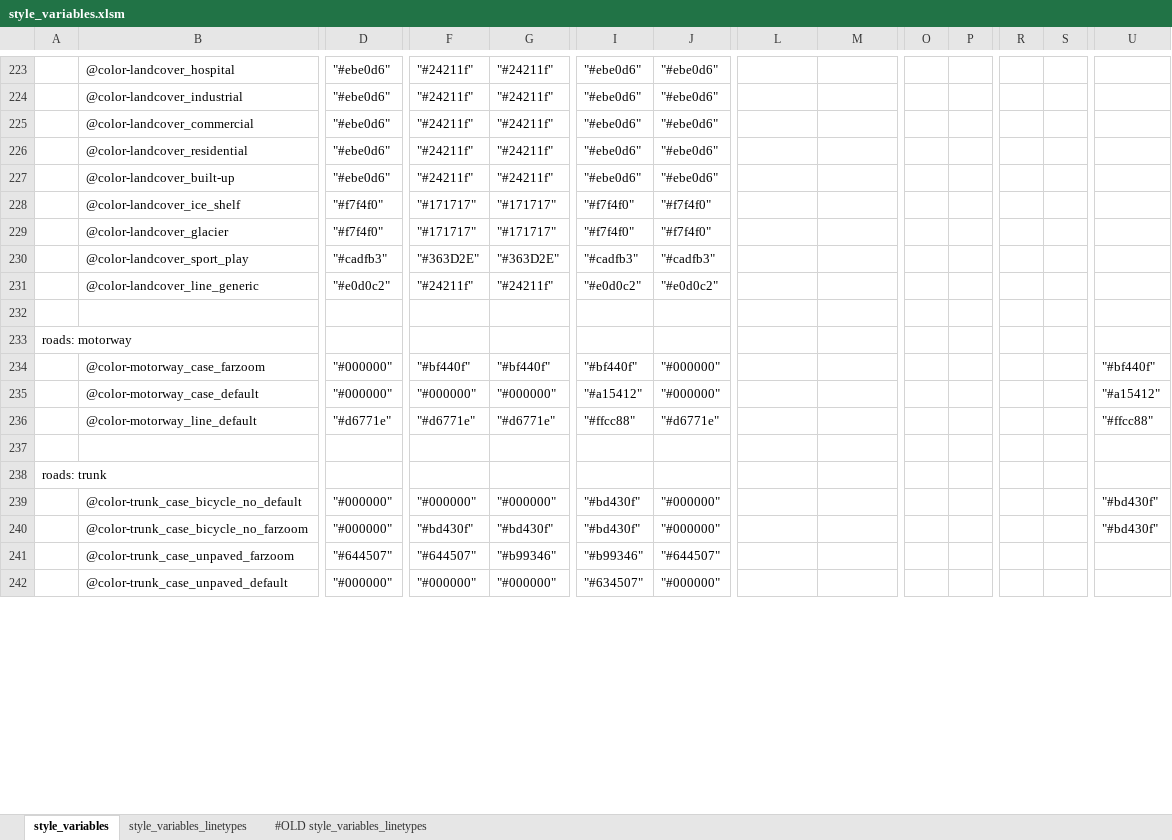
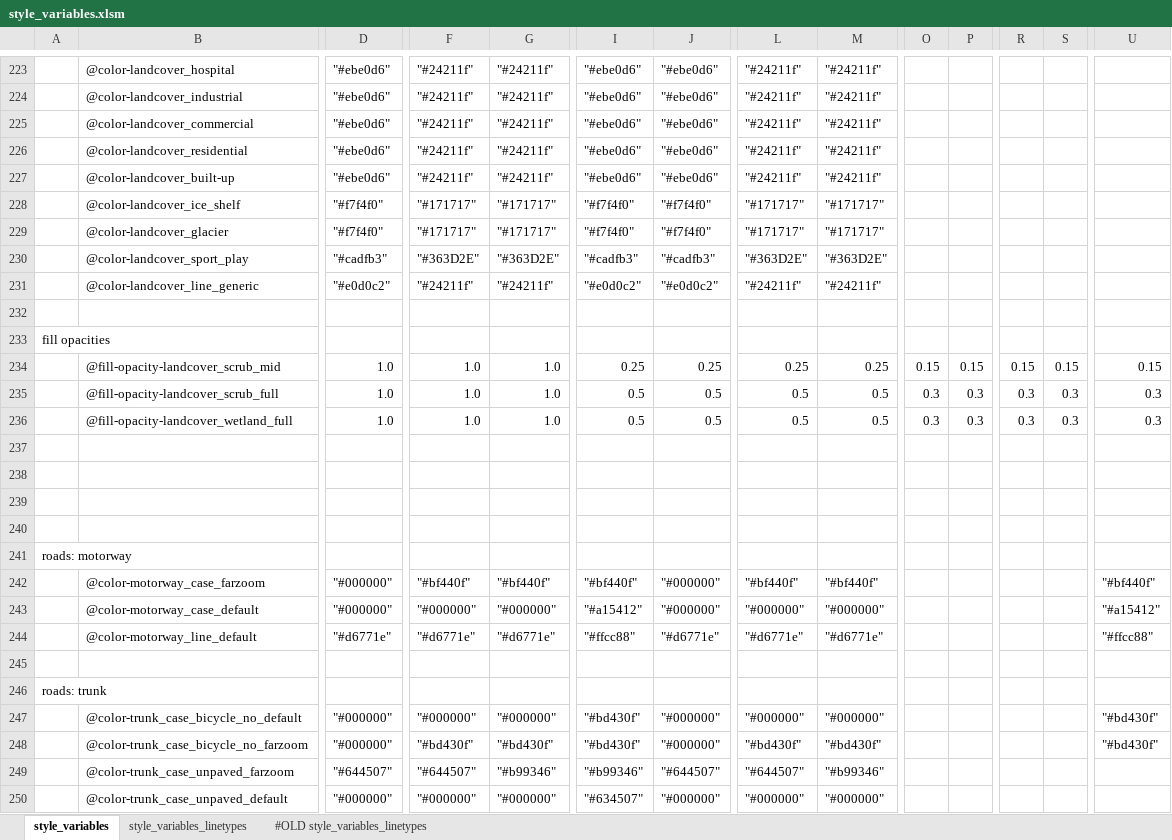
Before and after one commit to MaRaSu/mtb-trailmap, an Excel workbook: style_variables.xlsm, sheet style_variables, drawn as a sheet; only a part is shown, gaps mark what is left out; values as stored, in another font and other column widths than the file's, no cell formats; addresses are those after the commit; rows hold the shown columns only; the diff covers the shown part only; the diff names each change by its address in the sheet, - before the commit and + after, or states it on an @@ line.

Commit message:
v3 fill opacityja muuttujiksi

```diff
--- a/style_variables.xlsm (sheet style_variables)
+++ b/style_variables.xlsm (sheet style_variables)
-L223:L227: (empty)
+L223:L227: "#24211f"
-M223:M227: (empty)
+M223:M227: "#24211f"
-L228:L229: (empty)
+L228:L229: "#171717"
-M228:M229: (empty)
+M228:M229: "#171717"
-L230: (empty)
+L230: "#363D2E"
-M230: (empty)
+M230: "#363D2E"
-L231: (empty)
+L231: "#24211f"
-M231: (empty)
+M231: "#24211f"
+row 232: (empty)
+row 233: fill opacities
+row 234:  | @fill-opacity-landcover_scrub_mid | 1.0 | 1.0 | 1.0 | 0.25 | 0.25 | 0.25 | 0.25 | 0.15 | 0.15 | 0.15 | 0.15 | 0.15
+row 235:  | @fill-opacity-landcover_scrub_full | 1.0 | 1.0 | 1.0 | 0.5 | 0.5 | 0.5 | 0.5 | 0.3 | 0.3 | 0.3 | 0.3 | 0.3
+row 236:  | @fill-opacity-landcover_wetland_full | 1.0 | 1.0 | 1.0 | 0.5 | 0.5 | 0.5 | 0.5 | 0.3 | 0.3 | 0.3 | 0.3 | 0.3
+row 237: (empty)
+row 238: (empty)
+row 239: (empty)
-L242: (empty)
+L242: "#bf440f"
-M242: (empty)
+M242: "#bf440f"
-L243: (empty)
+L243: "#000000"
-M243: (empty)
+M243: "#000000"
-L244: (empty)
+L244: "#d6771e"
-M244: (empty)
+M244: "#d6771e"
-L247: (empty)
+L247: "#000000"
-M247: (empty)
+M247: "#000000"
-L248: (empty)
+L248: "#bd430f"
-M248: (empty)
+M248: "#bd430f"
-L249: (empty)
+L249: "#644507"
-M249: (empty)
+M249: "#b99346"
-L250: (empty)
+L250: "#000000"
-M250: (empty)
+M250: "#000000"
```
Also changed, not shown: 1 removed row and 174 edited cells elsewhere in this sheet, cell formats, formulas that keep their value, 2 other files.
